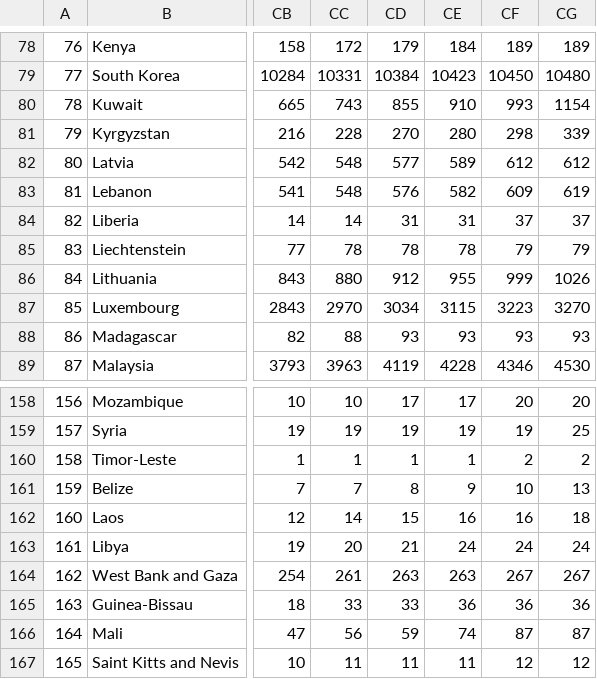
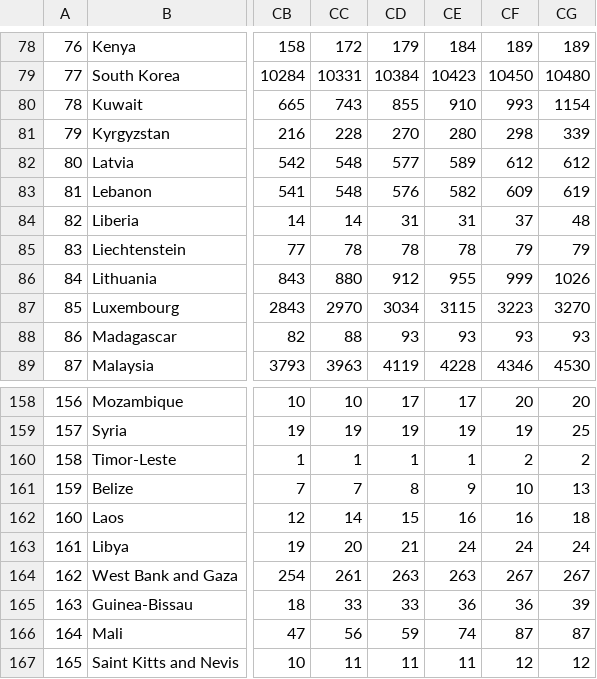
Before and after one commit to BiTLab-BaggiliTruthLab/COVID19-DATA, a CSV file: covid_19_timeseries_data/world_country_confirmed.csv, drawn as a sheet; only a part is shown, gaps mark what is left out; the diff names each change by its address in the sheet, - before the commit and + after, or states it on an @@ line.

```diff
--- a/covid_19_timeseries_data/world_country_confirmed.csv
+++ b/covid_19_timeseries_data/world_country_confirmed.csv
-CG84: 37
+CG84: 48
-CG165: 36
+CG165: 39
```
Also changed, not shown: covid_19_timeseries_data/world_country_recovered.csv.
